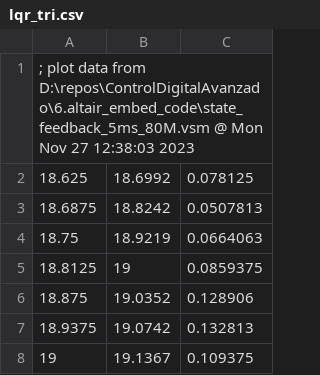
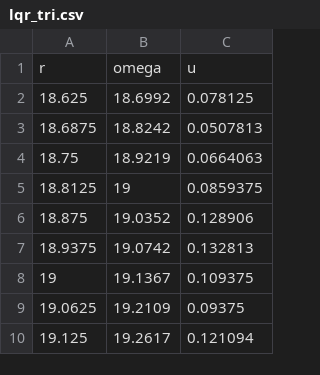
Before and after one commit to caverar/ControlDigitalAvanzado, a CSV file: 7.state_space_design/result/lqr_tri.csv, drawn as a sheet; only a part is shown; the shorter side is filled out with more unchanged rows; removed rows and columns are numbered as before the commit, all else as after; the diff names each change by its address in the sheet, - before the commit and + after, or states it on an @@ line.

```diff
--- a/7.state_space_design/result/lqr_tri.csv
+++ b/7.state_space_design/result/lqr_tri.csv
-row 1: ; plot data from D:\repos\ControlDigitalAvanzado\6.altair_embed_code\state_feedback_5ms_80M.vsm @ Mon Nov 27 12:38:03 2023
+row 1: r | omega | u
```
Also changed, not shown: 7.state_space_design/result/lqr_square.csv, 7.state_space_design/result/pp_square.csv, 7 other files.
